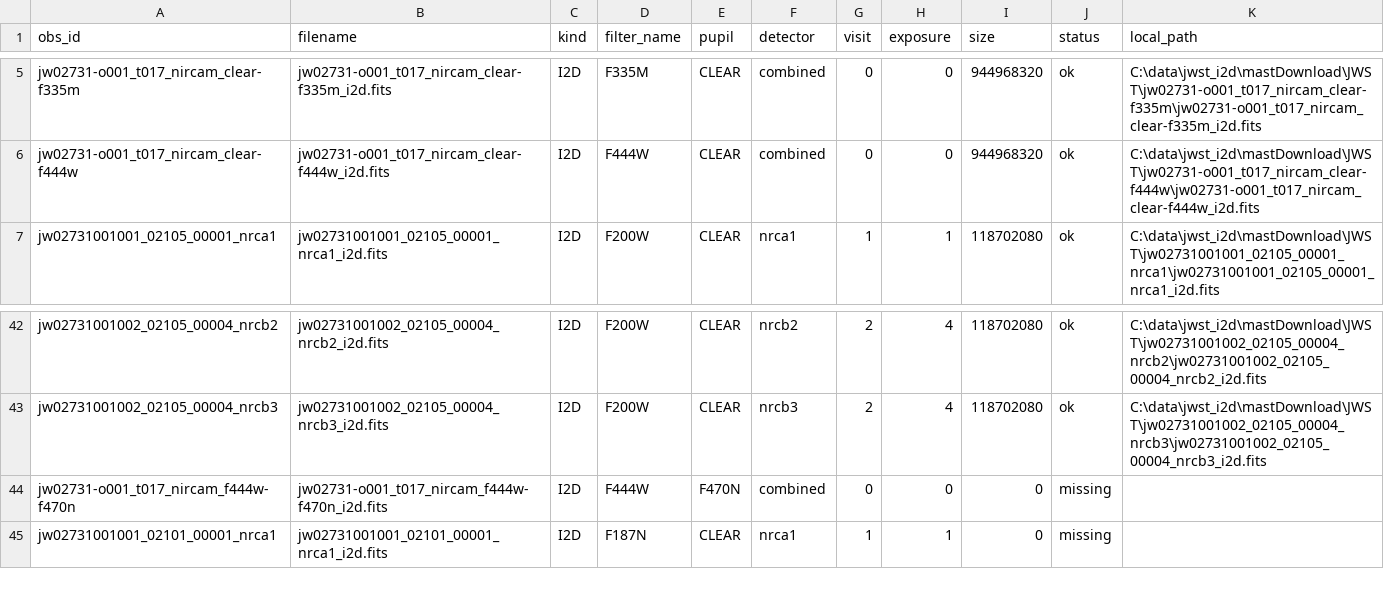
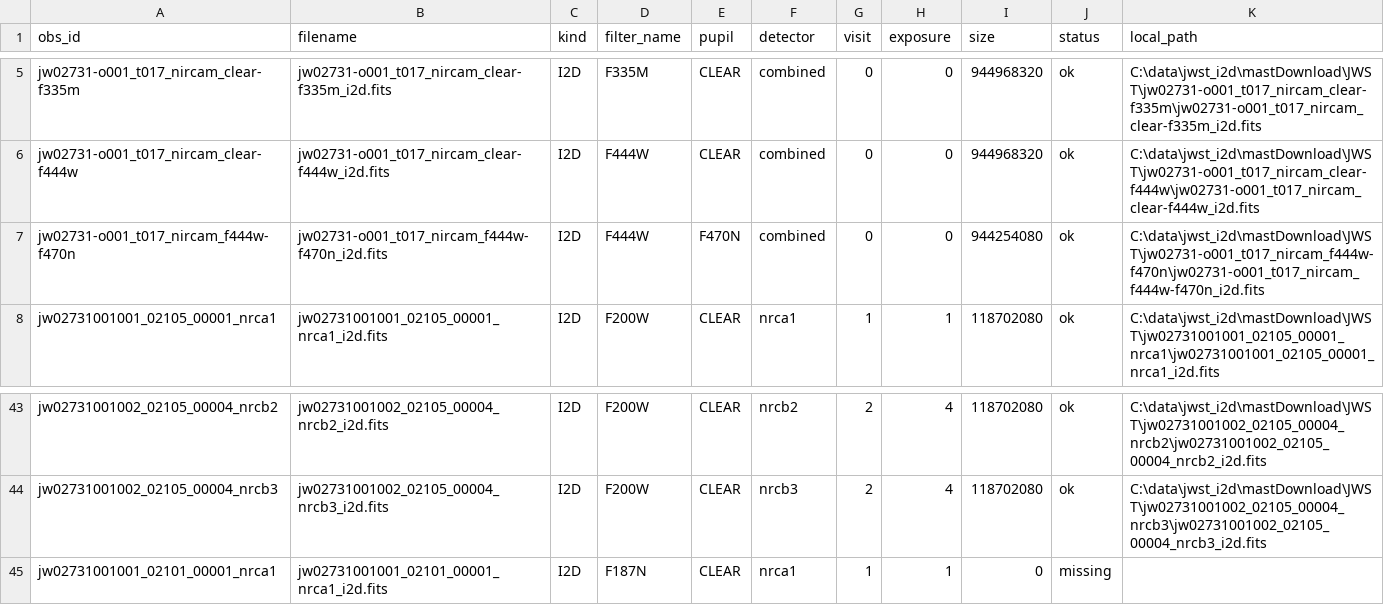
Before and after one commit to rahulk0059/jwst-carina-nebula-pipeline, a CSV file: out/stage2_i2d_manifest.csv, drawn as a sheet; only a part is shown, gaps mark what is left out.

```diff
--- a/out/stage2_i2d_manifest.csv
+++ b/out/stage2_i2d_manifest.csv
@@ -6,2 +6,3 @@ jw02731-o001_t017_nircam_clear-f335m,jw02731-o001_t017_nircam_clear-f335m_i2d.fi
 jw02731-o001_t017_nircam_clear-f444w,jw02731-o001_t017_nircam_clear-f444w_i2d.fits,I2D,F444W,CLEAR,combined,0,0,944968320,ok,C:\data\jwst_i2d\mastDownload\JWST\jw02731-o001_t017_nircam_clear-f444w\jw02731-o001_t017_nircam_clear-f444w_i2d.fits
+jw02731-o001_t017_nircam_f444w-f470n,jw02731-o001_t017_nircam_f444w-f470n_i2d.fits,I2D,F444W,F470N,combined,0,0,944254080,ok,C:\data\jwst_i2d\mastDownload\JWST\jw02731-o001_t017_nircam_f444w-f470n\jw02731-o001_t017_nircam_f444w-f470n_i2d.fits
 jw02731001001_02105_00001_nrca1,jw02731001001_02105_00001_nrca1_i2d.fits,I2D,F200W,CLEAR,nrca1,1,1,118702080,ok,C:\data\jwst_i2d\mastDownload\JWST\jw02731001001_02105_00001_nrca1\jw02731001001_02105_00001_nrca1_i2d.fits
@@ -43,3 +44,2 @@ jw02731001002_02105_00004_nrcb2,jw02731001002_02105_00004_nrcb2_i2d.fits,I2D,F20
 jw02731001002_02105_00004_nrcb3,jw02731001002_02105_00004_nrcb3_i2d.fits,I2D,F200W,CLEAR,nrcb3,2,4,118702080,ok,C:\data\jwst_i2d\mastDownload\JWST\jw02731001002_02105_00004_nrcb3\jw02731001002_02105_00004_nrcb3_i2d.fits
-jw02731-o001_t017_nircam_f444w-f470n,jw02731-o001_t017_nircam_f444w-f470n_i2d.fits,I2D,F444W,F470N,combined,0,0,0,missing,
 jw02731001001_02101_00001_nrca1,jw02731001001_02101_00001_nrca1_i2d.fits,I2D,F187N,CLEAR,nrca1,1,1,0,missing,
```
Also changed, not shown: out/stage2_cal_manifest.csv, 10 other files.
